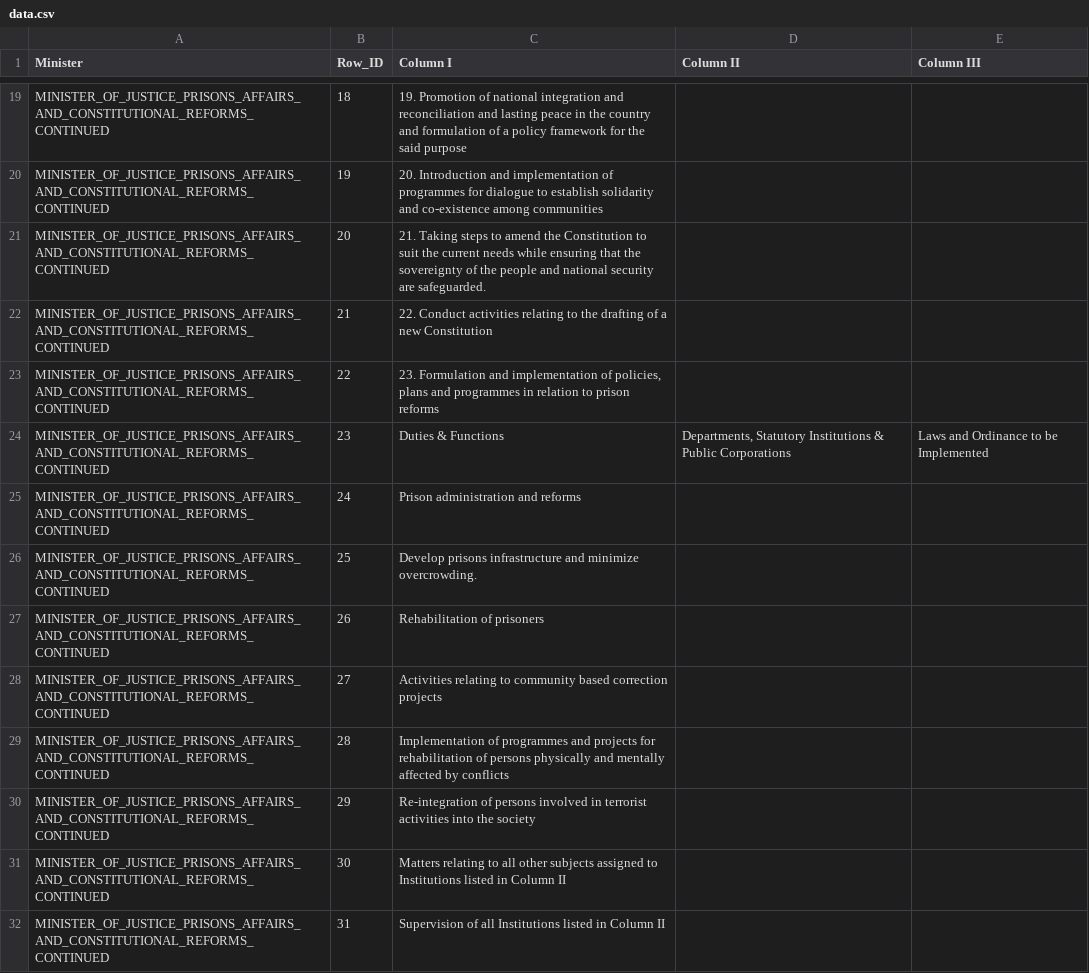
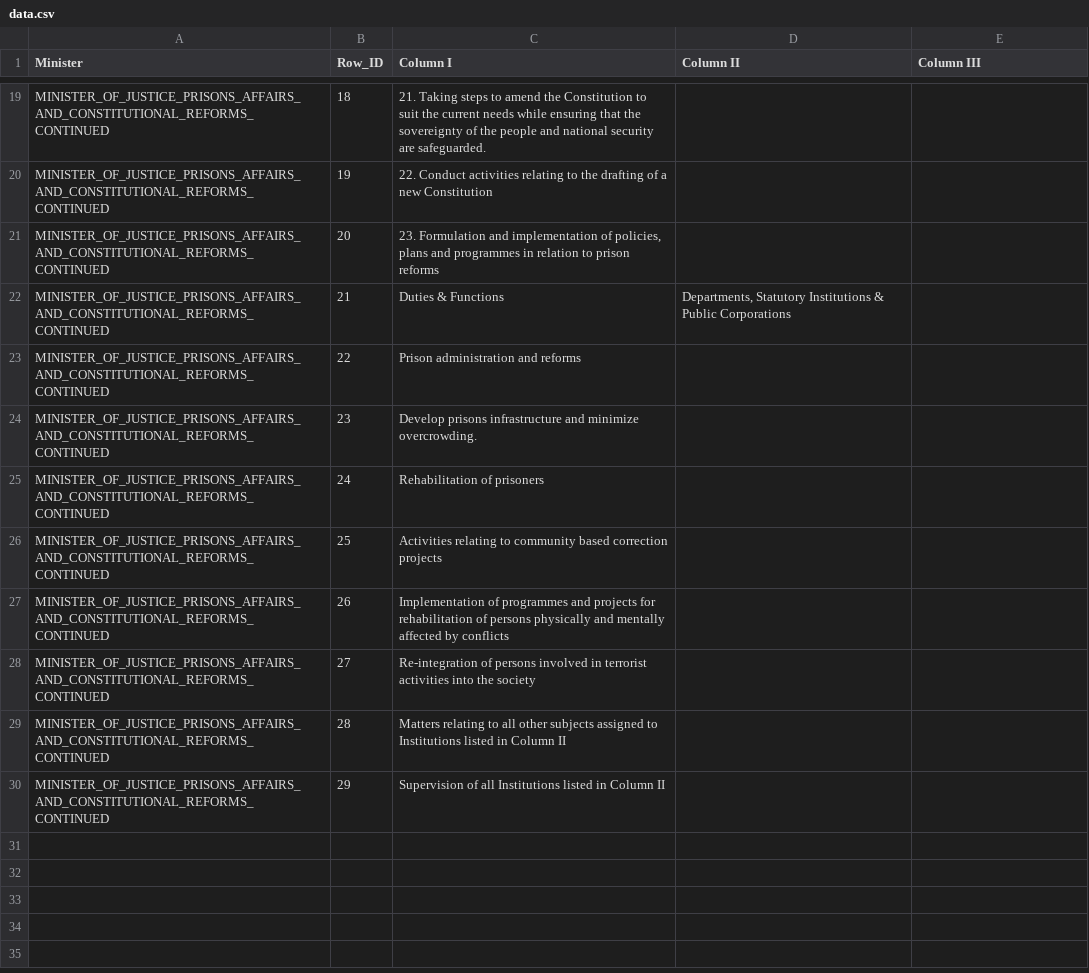
Before and after one commit to vibhatha/hugging-face-deepseek-ocr, a CSV file: output/orgchart_workflow_v2/tb_gzt/minister_of_justice_prisons_affairs_and_constitutional_reforms_continued/data.csv, drawn as a sheet; only a part is shown, gaps mark what is left out; the diff covers the shown part only; the diff names each change by its address in the sheet, - before the commit and + after, or states it on an @@ line.

```diff
--- a/output/orgchart_workflow_v2/tb_gzt/minister_of_justice_prisons_affairs_and_constitutional_reforms_continued/data.csv
+++ b/output/orgchart_workflow_v2/tb_gzt/minister_of_justice_prisons_affairs_and_constitutional_reforms_continued/data.csv
-C19 (Column I): 19. Promotion of national integration and reconciliation and lasting peace in the country and formulation of a policy framework for the said purpose
+C19 (Column I): 21. Taking steps to amend the Constitution to suit the current needs while ensuring that the sovereignty of the people and national security are safeguarded.
-C20 (Column I): 20. Introduction and implementation of programmes for dialogue to establish solidarity and co-existence among communities
+C20 (Column I): 22. Conduct activities relating to the drafting of a new Constitution
-C21 (Column I): 21. Taking steps to amend the Constitution to suit the current needs while ensuring that the sovereignty of the people and national security are safeguarded.
+C21 (Column I): 23. Formulation and implementation of policies, plans and programmes in relation to prison reforms
-C22 (Column I): 22. Conduct activities relating to the drafting of a new Constitution
+C22 (Column I): Duties & Functions
-D22 (Column II): (empty)
+D22 (Column II): Departments, Statutory Institutions & Public Corporations
-C23 (Column I): 23. Formulation and implementation of policies, plans and programmes in relation to prison reforms
+C23 (Column I): Prison administration and reforms
-C24 (Column I): Duties & Functions
+C24 (Column I): Develop prisons infrastructure and minimize overcrowding.
-D24 (Column II): Departments, Statutory Institutions & Public Corporations
+D24 (Column II): (empty)
-E24 (Column III): Laws and Ordinance to be Implemented
+E24 (Column III): (empty)
-C25 (Column I): Prison administration and reforms
+C25 (Column I): Rehabilitation of prisoners
-C26 (Column I): Develop prisons infrastructure and minimize overcrowding.
+C26 (Column I): Activities relating to community based correction projects
-C27 (Column I): Rehabilitation of prisoners
+C27 (Column I): Implementation of programmes and projects for rehabilitation of persons physically and mentally affected by conflicts
-C28 (Column I): Activities relating to community based correction projects
+C28 (Column I): Re-integration of persons involved in terrorist activities into the society
-C29 (Column I): Implementation of programmes and projects for rehabilitation of persons physically and mentally affected by conflicts
+C29 (Column I): Matters relating to all other subjects assigned to Institutions listed in Column II
-C30 (Column I): Re-integration of persons involved in terrorist activities into the society
+C30 (Column I): Supervision of all Institutions listed in Column II
-row 31: MINISTER_OF_JUSTICE_PRISONS_AFFAIRS_AND_CONSTITUTIONAL_REFORMS_CONTINUED | 30 | Matters relating to all other subjects assigned to Institutions listed in Column II
-row 32: MINISTER_OF_JUSTICE_PRISONS_AFFAIRS_AND_CONSTITUTIONAL_REFORMS_CONTINUED | 31 | Supervision of all Institutions listed in Column II
```
Also changed, not shown: 32 edited cells elsewhere in this file, output/orgchart_workflow_v2/tb_gzt/final_consolidated_output.csv, output/orgchart_workflow_v2/tb_gzt/minister_of_defence/data.csv, 34 other files.
